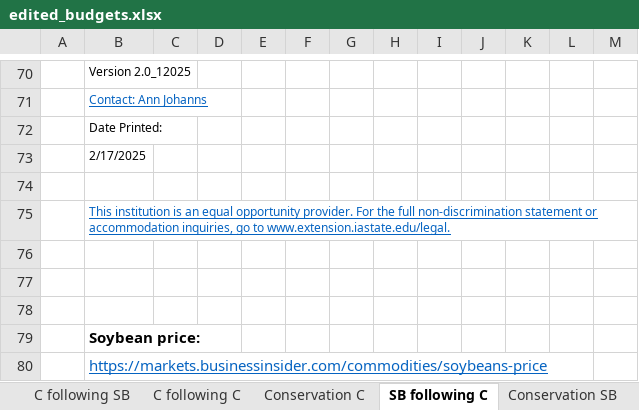
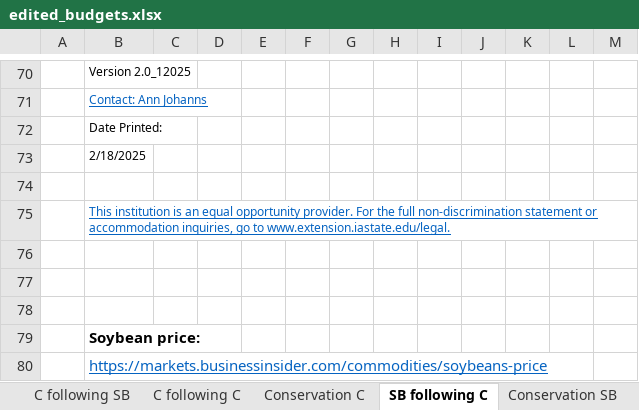
Before and after one commit to LESEM-PEWI/PEWI-People-in-Ecosystem-and-Watershed-Integration, an Excel workbook: edited_budgets.xlsx, sheet SB following C, drawn as a sheet; only a part is shown, gaps mark what is left out; values as stored, in another font and other column widths than the file's, no borders; charts and pictures not drawn; the diff names each change by its address in the sheet, - before the commit and + after, or states it on an @@ line.

```diff
--- a/edited_budgets.xlsx (sheet SB following C)
+++ b/edited_budgets.xlsx (sheet SB following C)
-B73: 2/17/2025
+B73: 2/18/2025
```
Also changed, not shown: sheet Rotational Grazing, sheet Grass Hay, sheet C following SB, sheet Conservation SB, sheet Conservation C, sheet C following C, 1 more sheet, 2 other files.
